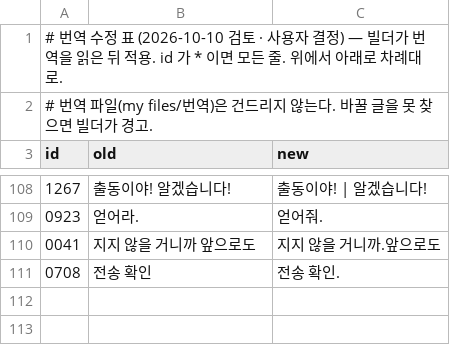
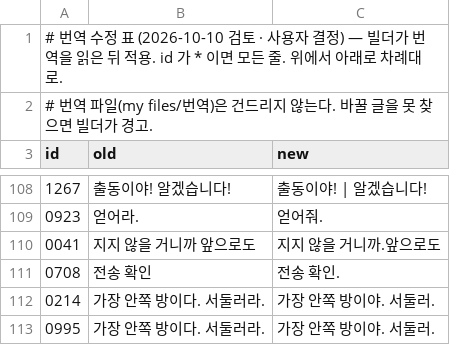
Before and after one commit to hospi0/burningrangers-kr-patch, a TSV file: work/fixes.tsv, drawn as a sheet; only a part is shown, gaps mark what is left out.

```diff
--- a/work/fixes.tsv
+++ b/work/fixes.tsv
@@ -111 +111,3 @@ id	old	new
 0708	전송 확인	전송 확인.
+0214	가장 안쪽 방이다. 서둘러라.	가장 안쪽 방이야. 서둘러.
+0995	가장 안쪽 방이다. 서둘러라.	가장 안쪽 방이야. 서둘러.
```
Also changed, not shown: work/turns.tsv, 2 other files.
